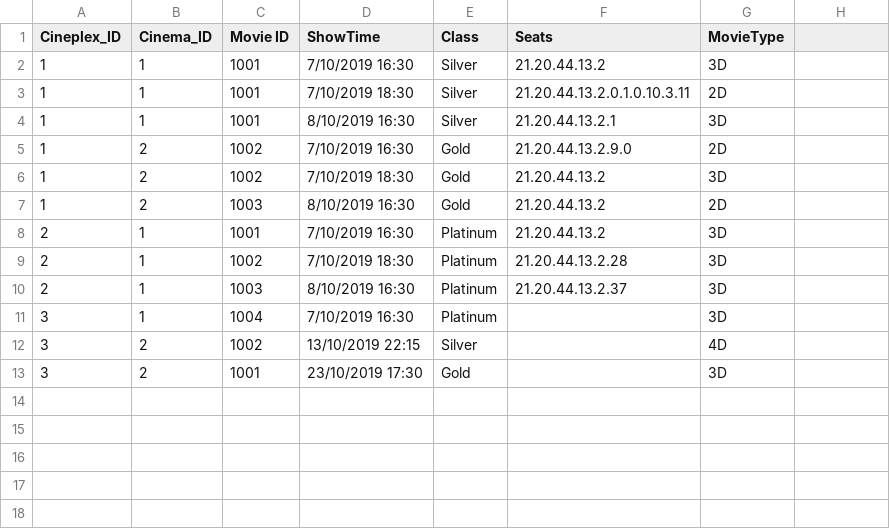
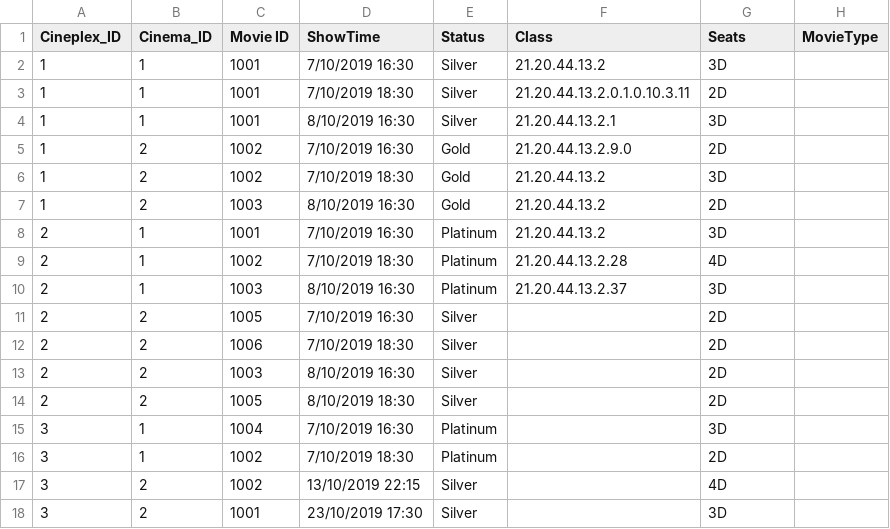
Before and after one commit to NumairFazili/Moblima, a CSV file: src/Data/Cinema.csv, drawn as a sheet.

```diff
--- a/src/Data/Cinema.csv
+++ b/src/Data/Cinema.csv
@@ -1,2 +1,2 @@
-Cineplex_ID,Cinema_ID,Movie ID,ShowTime,Class,Seats,MovieType
+Cineplex_ID,Cinema_ID,Movie ID,ShowTime,Status,Class,Seats,MovieType
 1,1,1001,7/10/2019 16:30,Silver,21.20.44.13.2,3D
@@ -8,6 +8,11 @@ Cineplex_ID,Cinema_ID,Movie ID,ShowTime,Class,Seats,MovieType
 2,1,1001,7/10/2019 16:30,Platinum,21.20.44.13.2,3D
-2,1,1002,7/10/2019 18:30,Platinum,21.20.44.13.2.28,3D
+2,1,1002,7/10/2019 18:30,Platinum,21.20.44.13.2.28,4D
 2,1,1003,8/10/2019 16:30,Platinum,21.20.44.13.2.37,3D
+2,2,1005,7/10/2019 16:30,Silver,,2D
+2,2,1006,7/10/2019 18:30,Silver,,2D
+2,2,1003,8/10/2019 16:30,Silver,,2D
+2,2,1005,8/10/2019 18:30,Silver,,2D
 3,1,1004,7/10/2019 16:30,Platinum,,3D
+3,1,1002,7/10/2019 18:30,Platinum,,2D
 3,2,1002,13/10/2019 22:15,Silver,,4D
-3,2,1001,23/10/2019 17:30,Gold,,3D
+3,2,1001,23/10/2019 17:30,Silver,,3D
```
Also changed, not shown: src/Data/Movie.csv.
